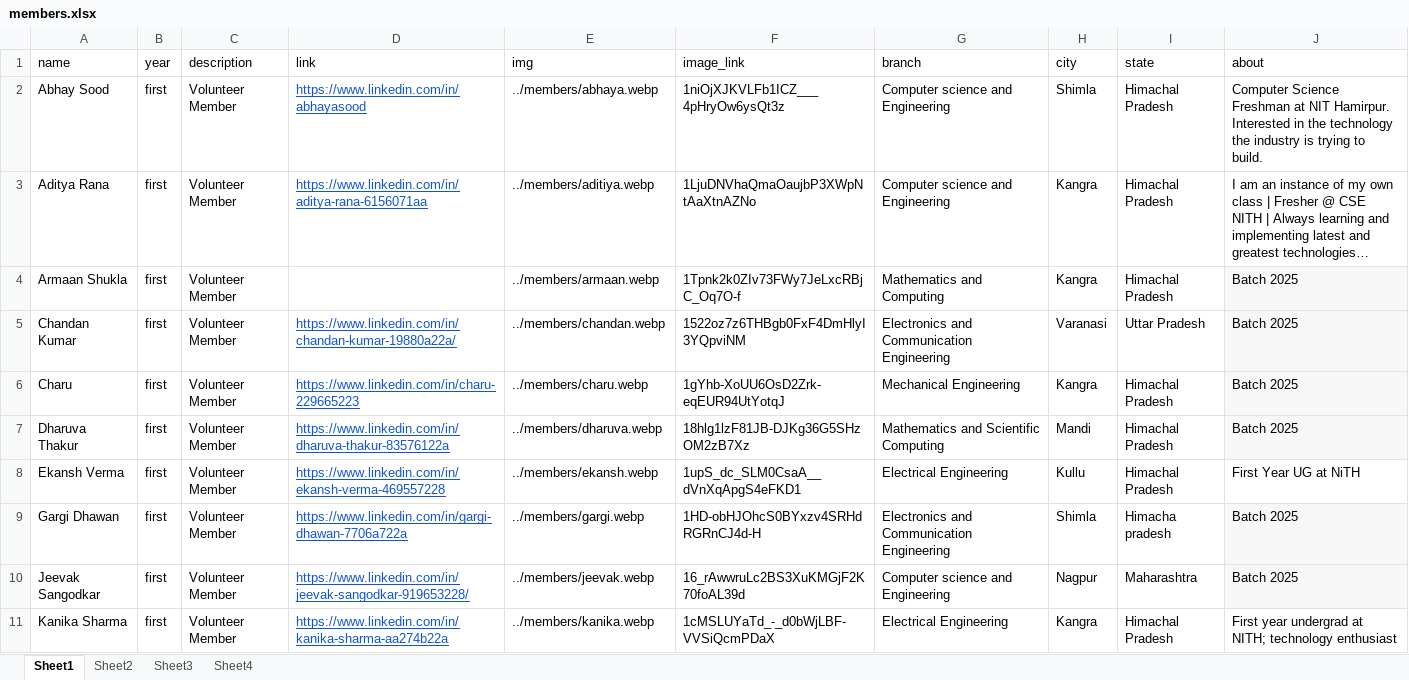
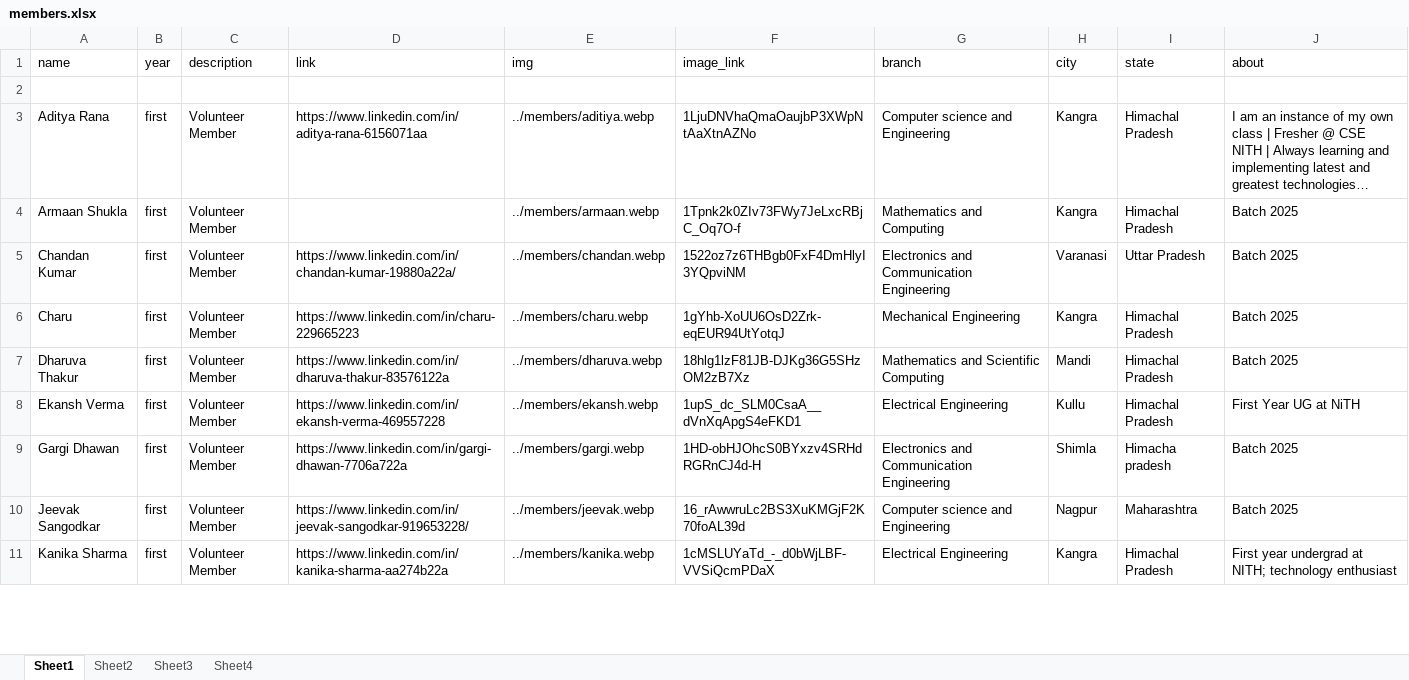
Before and after one commit to istenith/istenith.github.io, an Excel workbook: content/sheets/members.xlsx, sheet Sheet1, drawn as a sheet; only a part is shown; long unchanged cells end in …; values as stored, in another font and other column widths than the file's, no borders; the diff covers the shown part only; the diff names each change by its address in the sheet, - before the commit and + after, or states it on an @@ line.

Commit message:
old members gone

```diff
--- a/content/sheets/members.xlsx (sheet Sheet1)
+++ b/content/sheets/members.xlsx (sheet Sheet1)
-row 2: Abhay Sood | first | Volunteer Member | https://www.linkedin.com/in/abhayasood | ../members/abhaya.webp | 1niOjXJKVLFb1ICZ___4pHryOw6ysQt3z | Computer science and Engineering | Shimla | Himachal Pradesh | Computer Science Freshman at NIT Hamirpur. Interested in the technology the industry is trying to build.
+row 2: (empty)
@@ D3 underline: on → off, text colour: #1155CC → black @@
-J4:J7 fill: #F7F7F7
+J4:J7 fill: none
@@ D5:D11 underline: on → off, text colour: #1155CC → black @@
-J9:J10 fill: #F7F7F7
+J9:J10 fill: none
```
Also changed, not shown: 1 removed row and cell formats elsewhere in this sheet, sheet Sheet3, sheet Sheet2, sheet Sheet4.
